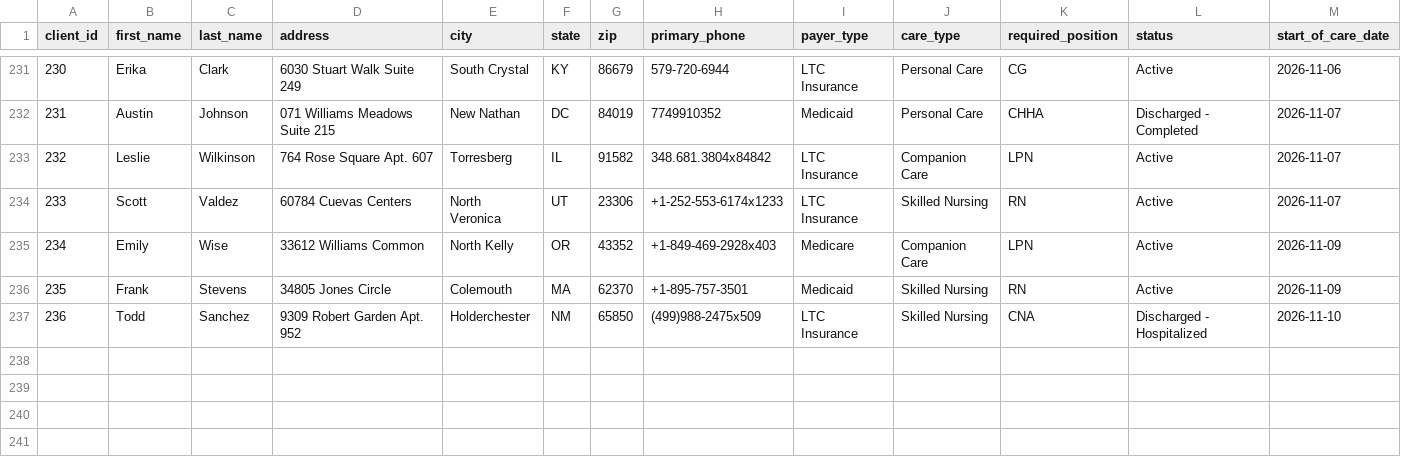
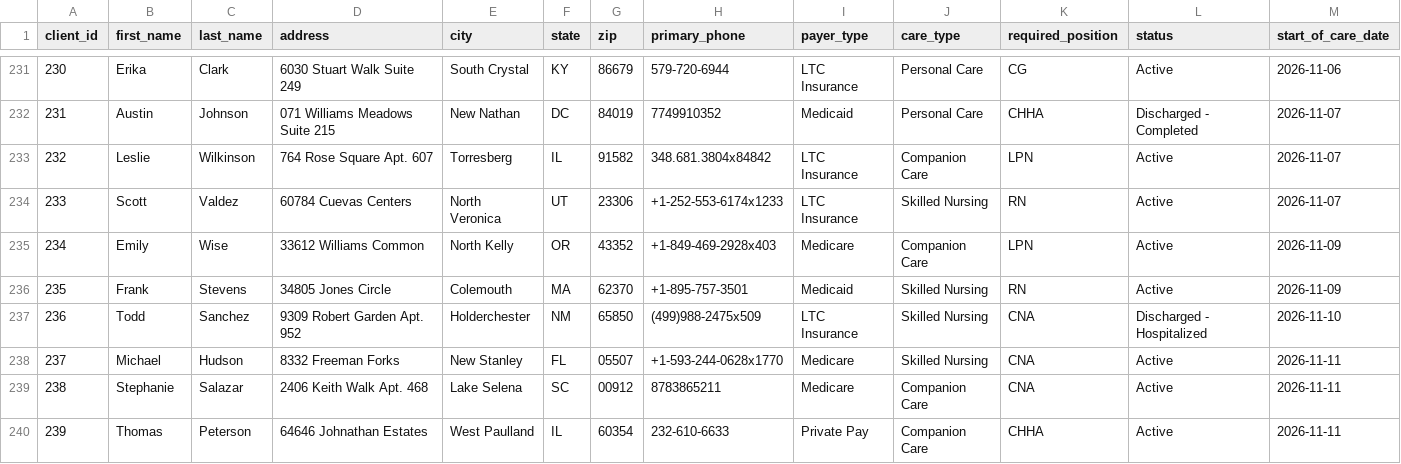
Before and after one commit to uzairnauman/Work_Opportunity_Tax_Credit, a CSV file: Datasets/Clients.csv, drawn as a sheet; only a part is shown, gaps mark what is left out; rows hold the shown columns only; the diff names each change by its address in the sheet, - before the commit and + after, or states it on an @@ line.

```diff
--- a/Datasets/Clients.csv
+++ b/Datasets/Clients.csv
+row 238: 237 | Michael | Hudson | 8332 Freeman Forks | New Stanley | FL | 05507 | +1-593-244-0628x1770 | Medicare | Skilled Nursing | CNA | Active | 2026-11-11
+row 239: 238 | Stephanie | Salazar | 2406 Keith Walk Apt. 468 | Lake Selena | SC | 00912 | 8783865211 | Medicare | Companion Care | CNA | Active | 2026-11-11
+row 240: 239 | Thomas | Peterson | 64646 Johnathan Estates | West Paulland | IL | 60354 | 232-610-6633 | Private Pay | Companion Care | CHHA | Active | 2026-11-11
```
Also changed, not shown: 1 other file.
